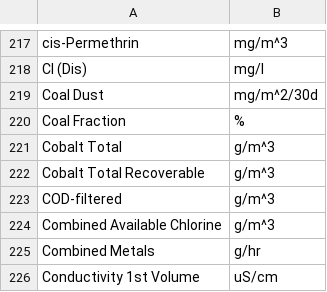
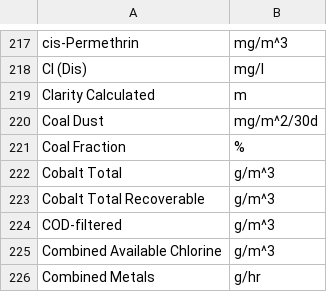
Before and after one commit to lux-orc/TimeSeries_Aquarius, a CSV file: info/param_info.csv, drawn as a sheet; only a part is shown, gaps mark what is left out; the shorter side is filled out with more unchanged rows; the diff names each change by its address in the sheet, - before the commit and + after, or states it on an @@ line.

```diff
--- a/info/param_info.csv
+++ b/info/param_info.csv
+row 219: Clarity Calculated | m
```
Also changed, not shown: info/plate_info.csv, 6 other files.
